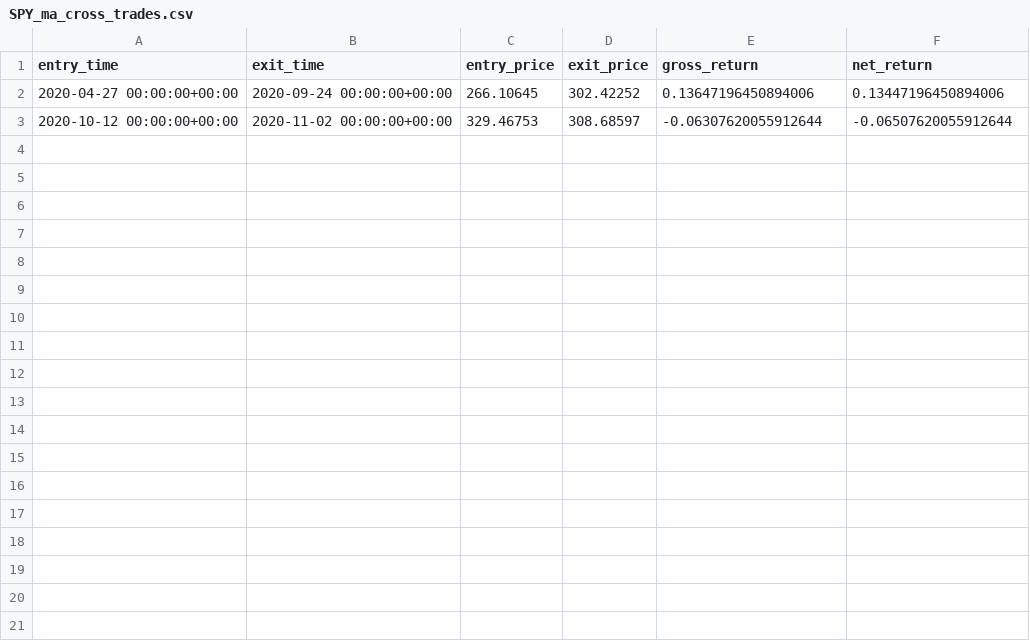
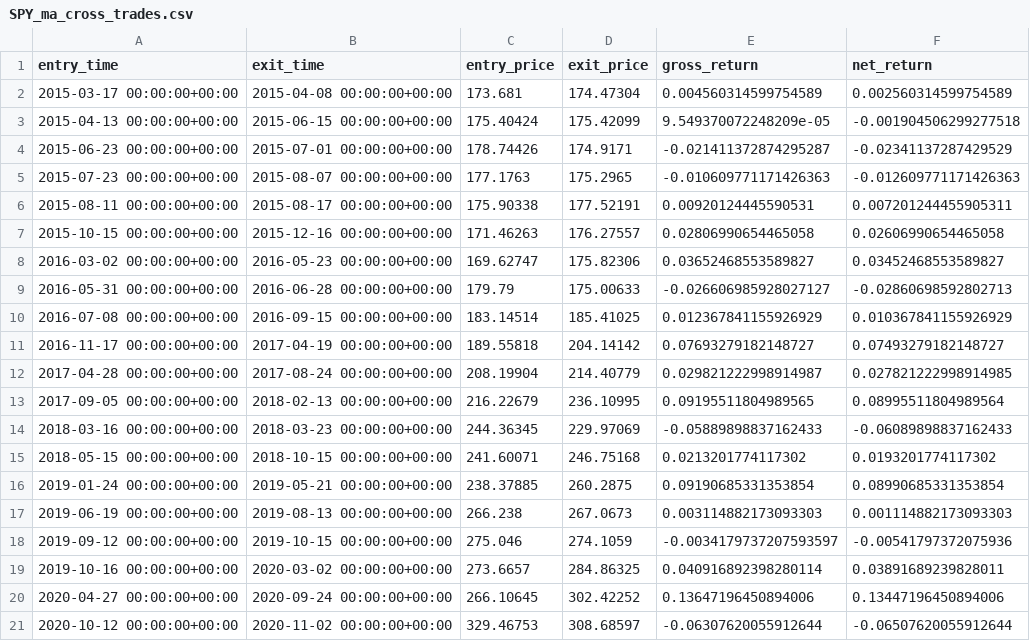
Before and after one commit to sheeeesh/ion_chronos, a CSV file: workspace/SPY_ma_cross_trades.csv, drawn as a sheet; only a part is shown; the diff covers the shown part only; the diff names each change by its address in the sheet, - before the commit and + after, or states it on an @@ line.

```diff
--- a/workspace/SPY_ma_cross_trades.csv
+++ b/workspace/SPY_ma_cross_trades.csv
+row 2: 2015-03-17 00:00:00+00:00 | 2015-04-08 00:00:00+00:00 | 173.681 | 174.47304 | 0.004560314599754589 | 0.002560314599754589
+row 3: 2015-04-13 00:00:00+00:00 | 2015-06-15 00:00:00+00:00 | 175.40424 | 175.42099 | 9.549370072248209e-05 | -0.001904506299277518
+row 4: 2015-06-23 00:00:00+00:00 | 2015-07-01 00:00:00+00:00 | 178.74426 | 174.9171 | -0.021411372874295287 | -0.02341137287429529
+row 5: 2015-07-23 00:00:00+00:00 | 2015-08-07 00:00:00+00:00 | 177.1763 | 175.2965 | -0.010609771171426363 | -0.012609771171426363
+row 6: 2015-08-11 00:00:00+00:00 | 2015-08-17 00:00:00+00:00 | 175.90338 | 177.52191 | 0.00920124445590531 | 0.007201244455905311
+row 7: 2015-10-15 00:00:00+00:00 | 2015-12-16 00:00:00+00:00 | 171.46263 | 176.27557 | 0.02806990654465058 | 0.02606990654465058
+row 8: 2016-03-02 00:00:00+00:00 | 2016-05-23 00:00:00+00:00 | 169.62747 | 175.82306 | 0.03652468553589827 | 0.03452468553589827
+row 9: 2016-05-31 00:00:00+00:00 | 2016-06-28 00:00:00+00:00 | 179.79 | 175.00633 | -0.026606985928027127 | -0.02860698592802713
+row 10: 2016-07-08 00:00:00+00:00 | 2016-09-15 00:00:00+00:00 | 183.14514 | 185.41025 | 0.012367841155926929 | 0.010367841155926929
+row 11: 2016-11-17 00:00:00+00:00 | 2017-04-19 00:00:00+00:00 | 189.55818 | 204.14142 | 0.07693279182148727 | 0.07493279182148727
+row 12: 2017-04-28 00:00:00+00:00 | 2017-08-24 00:00:00+00:00 | 208.19904 | 214.40779 | 0.029821222998914987 | 0.027821222998914985
+row 13: 2017-09-05 00:00:00+00:00 | 2018-02-13 00:00:00+00:00 | 216.22679 | 236.10995 | 0.09195511804989565 | 0.08995511804989564
+row 14: 2018-03-16 00:00:00+00:00 | 2018-03-23 00:00:00+00:00 | 244.36345 | 229.97069 | -0.05889898837162433 | -0.06089898837162433
+row 15: 2018-05-15 00:00:00+00:00 | 2018-10-15 00:00:00+00:00 | 241.60071 | 246.75168 | 0.0213201774117302 | 0.0193201774117302
+row 16: 2019-01-24 00:00:00+00:00 | 2019-05-21 00:00:00+00:00 | 238.37885 | 260.2875 | 0.09190685331353854 | 0.08990685331353854
+row 17: 2019-06-19 00:00:00+00:00 | 2019-08-13 00:00:00+00:00 | 266.238 | 267.0673 | 0.003114882173093303 | 0.001114882173093303
+row 18: 2019-09-12 00:00:00+00:00 | 2019-10-15 00:00:00+00:00 | 275.046 | 274.1059 | -0.0034179737207593597 | -0.00541797372075936
+row 19: 2019-10-16 00:00:00+00:00 | 2020-03-02 00:00:00+00:00 | 273.6657 | 284.86325 | 0.040916892398280114 | 0.03891689239828011
```
Also changed, not shown: 13 added rows elsewhere in this file, workspace/SPY_ma_cross_metrics.csv, workspace/SPY_rl_eval.csv, 43 other files.
